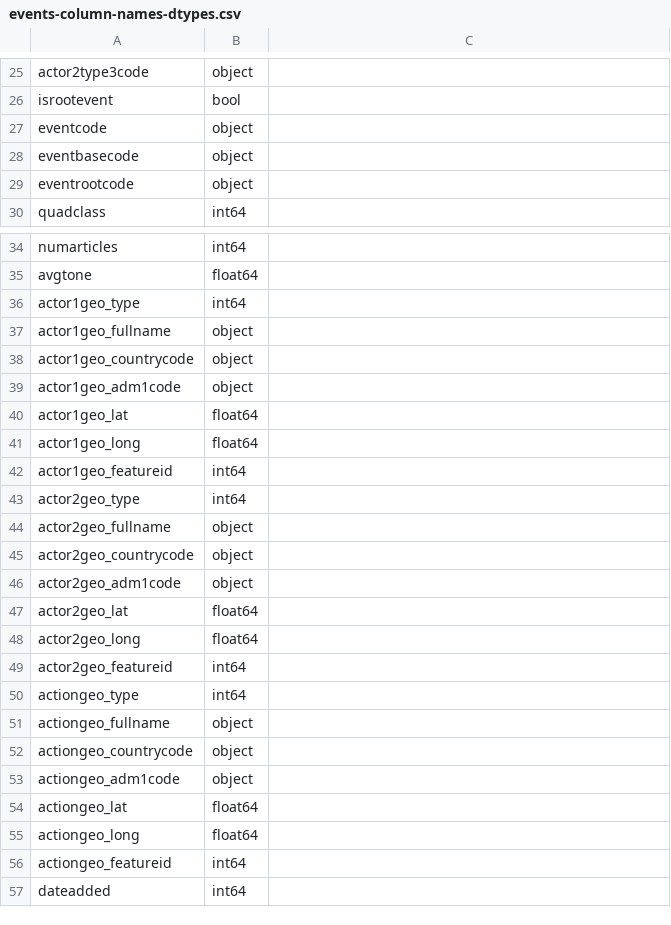
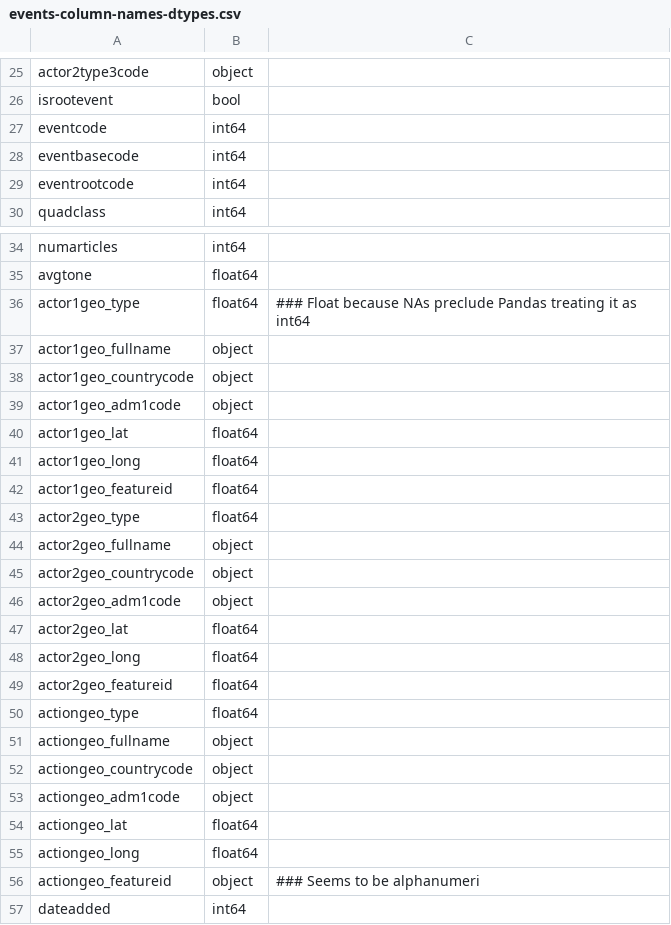
Before and after one commit to reed9999/gdelt-demo, a CSV file: data-related/events-column-names-dtypes.csv, drawn as a sheet; only a part is shown, gaps mark what is left out.

Commit message:
Broken because it's hitting line 64 (can't load with dtypes); suboptimal
It should work but not stating dtypes implies a performance hit that's
probably unacceptable when I turn to the full dataset so this needs to
be fixed soon. It's complaining about strings like "PE", "IN", "IL" in
some column, probably placenames (Peru, Indian/Indiana, Illinois) but
I'm trying to narrow down which column.

```diff
--- a/data-related/events-column-names-dtypes.csv
+++ b/data-related/events-column-names-dtypes.csv
@@ -26,5 +26,5 @@ actor2type3code	object
 isrootevent	bool
-eventcode	object
-eventbasecode	object
-eventrootcode	object
+eventcode	int64
+eventbasecode	int64
+eventrootcode	int64
 quadclass	int64
@@ -35,3 +35,3 @@ numarticles	int64
 avgtone	float64
-actor1geo_type	int64
+actor1geo_type	float64	### Float because NAs preclude Pandas treating it as int64
 actor1geo_fullname	object
@@ -41,4 +41,4 @@ actor1geo_lat	float64
 actor1geo_long	float64
-actor1geo_featureid	int64
-actor2geo_type	int64
+actor1geo_featureid	float64
+actor2geo_type	float64
 actor2geo_fullname	object
@@ -48,4 +48,4 @@ actor2geo_lat	float64
 actor2geo_long	float64
-actor2geo_featureid	int64
-actiongeo_type	int64
+actor2geo_featureid	float64
+actiongeo_type	float64
 actiongeo_fullname	object
@@ -55,3 +55,3 @@ actiongeo_lat	float64
 actiongeo_long	float64
-actiongeo_featureid	int64
+actiongeo_featureid	object	### Seems to be alphanumeri
 dateadded	int64
```
Also changed, not shown: 1 other file.
